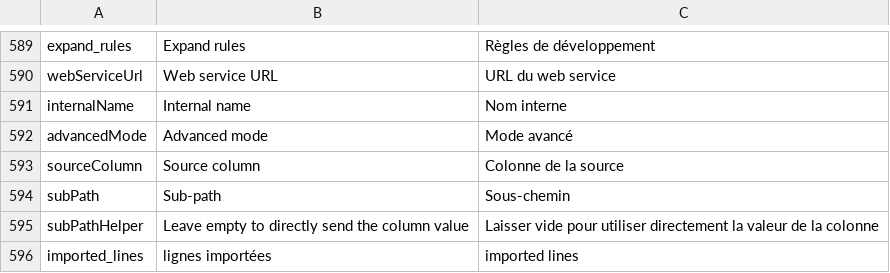
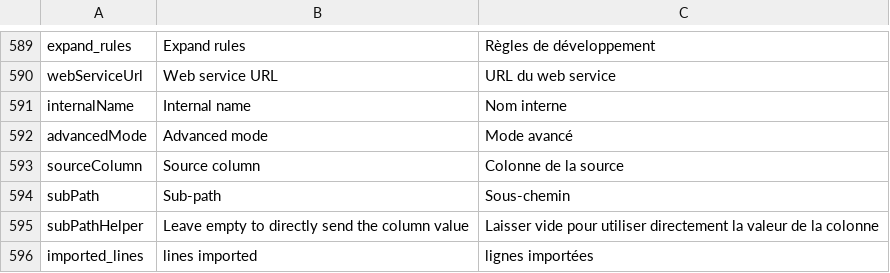
Before and after one commit to Inist-CNRS/lodex, a TSV file: src/app/custom/translations.tsv, drawn as a sheet; only a part is shown, gaps mark what is left out.

```diff
--- a/src/app/custom/translations.tsv
+++ b/src/app/custom/translations.tsv
@@ -595,2 +595,2 @@
 "subPathHelper"	"Leave empty to directly send the column value"	"Laisser vide pour utiliser directement la valeur de la colonne"
-"imported_lines"	"lignes importées"	"imported lines"
+"imported_lines"	"lines imported"	"lignes importées"
```
Also changed, not shown: 4 other files.
